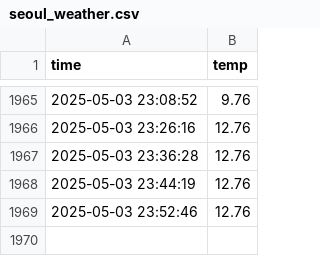
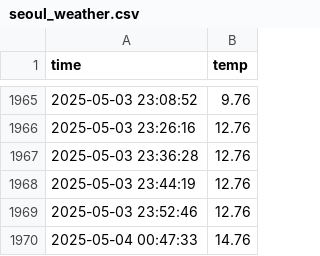
Before and after one commit to ajy5425/seoul_weather_5m, a CSV file: seoul_weather.csv, drawn as a sheet; only a part is shown, gaps mark what is left out; the diff names each change by its address in the sheet, - before the commit and + after, or states it on an @@ line.

```diff
--- a/seoul_weather.csv
+++ b/seoul_weather.csv
+row 1970: 2025-05-04 00:47:33 | 14.76
```
